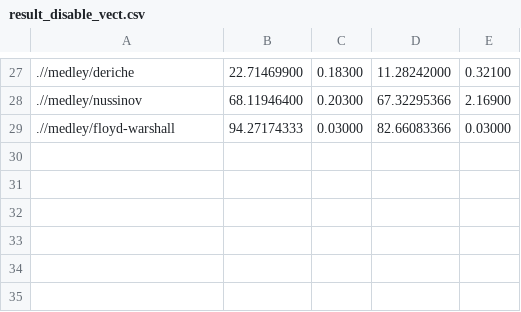
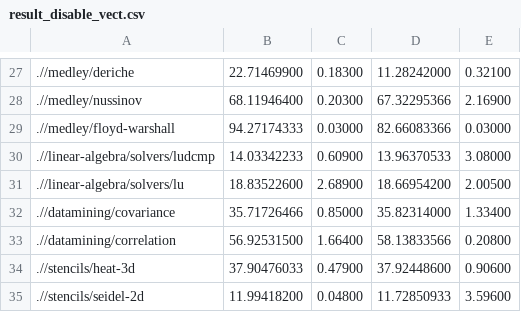
Before and after one commit to prithayan/polybench, a CSV file: result_disable_vect.csv, drawn as a sheet; only a part is shown, gaps mark what is left out.

Commit message:
update result

```diff
--- a/result_disable_vect.csv
+++ b/result_disable_vect.csv
@@ -29 +29,7 @@
 .//medley/floyd-warshall,94.27174333,0.03000,82.66083366,0.03000
+.//linear-algebra/solvers/ludcmp,14.03342233,0.60900,13.96370533,3.08000
+.//linear-algebra/solvers/lu,18.83522600,2.68900,18.66954200,2.00500
+.//datamining/covariance,35.71726466,0.85000,35.82314000,1.33400
+.//datamining/correlation,56.92531500,1.66400,58.13833566,0.20800
+.//stencils/heat-3d,37.90476033,0.47900,37.92448600,0.90600
+.//stencils/seidel-2d,11.99418200,0.04800,11.72850933,3.59600
```
